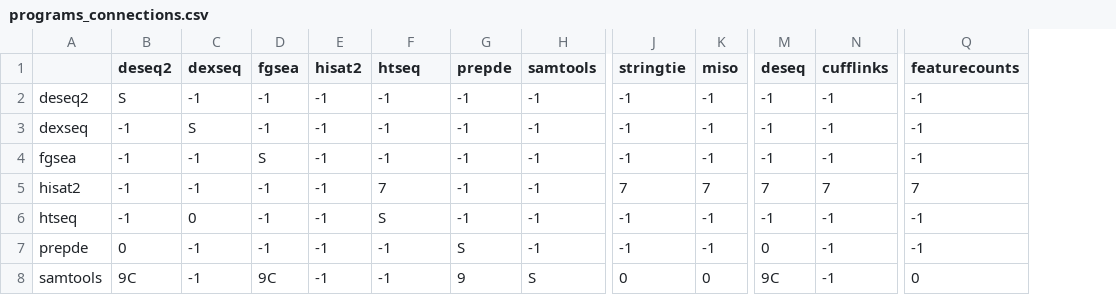
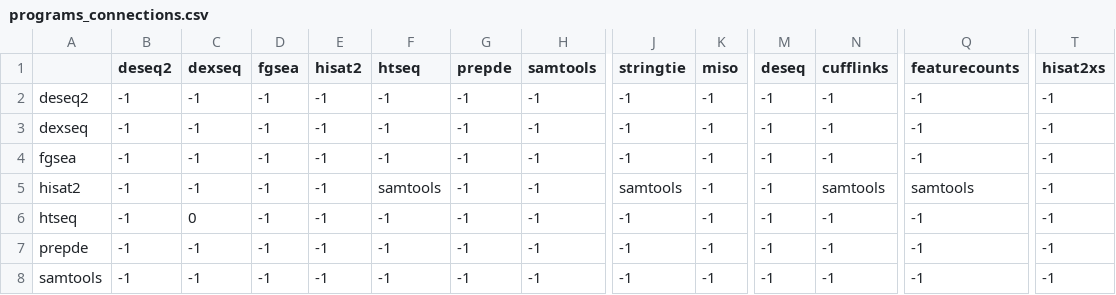
Before and after one commit to tonyyzy/RNASeq, a CSV file: backend_scripts/logic/programs_connections.csv, drawn as a sheet; only a part is shown, gaps mark what is left out; the diff covers the shown part only; the diff names each change by its address in the sheet, - before the commit and + after, or states it on an @@ line.

Commit message:
Add xs tag for hisat2 with cufflinks

```diff
--- a/backend_scripts/logic/programs_connections.csv
+++ b/backend_scripts/logic/programs_connections.csv
+column T (hisat2xs), rows 2-8: all -1
-B2 (deseq2): S
+B2 (deseq2): -1
-C3 (dexseq): S
+C3 (dexseq): -1
-D4 (fgsea): S
+D4 (fgsea): -1
-F5 (htseq): 7
+F5 (htseq): samtools
-J5 (stringtie): 7
+J5 (stringtie): samtools
-K5 (miso): 7
+K5 (miso): -1
-M5 (deseq): 7
+M5 (deseq): -1
-N5 (cufflinks): 7
+N5 (cufflinks): samtools
-Q5 (featurecounts): 7
+Q5 (featurecounts): samtools
-F6 (htseq): S
+F6 (htseq): -1
-B7 (deseq2): 0
+B7 (deseq2): -1
-G7 (prepde): S
+G7 (prepde): -1
-M7 (deseq): 0
+M7 (deseq): -1
-B8 (deseq2): 9C
+B8 (deseq2): -1
-D8 (fgsea): 9C
+D8 (fgsea): -1
-G8 (prepde): 9
+G8 (prepde): -1
-H8 (samtools): S
+H8 (samtools): -1
-J8 (stringtie): 0
+J8 (stringtie): -1
-K8 (miso): 0
+K8 (miso): -1
-M8 (deseq): 9C
+M8 (deseq): -1
-Q8 (featurecounts): 0
+Q8 (featurecounts): -1
```
Also changed, not shown: 1 added row and 33 edited cells elsewhere in this file, 2 other files.
